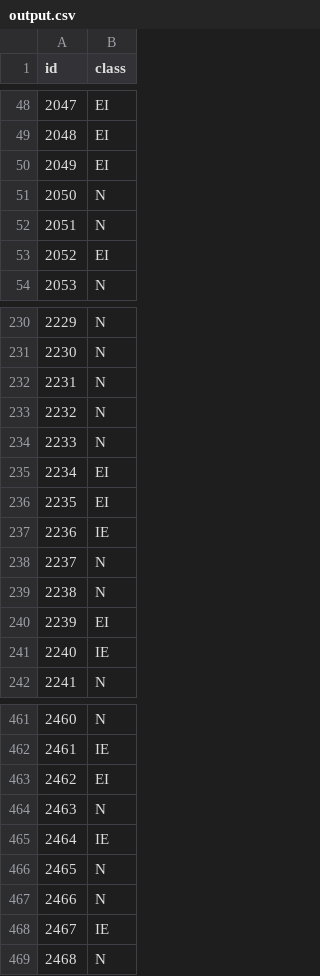
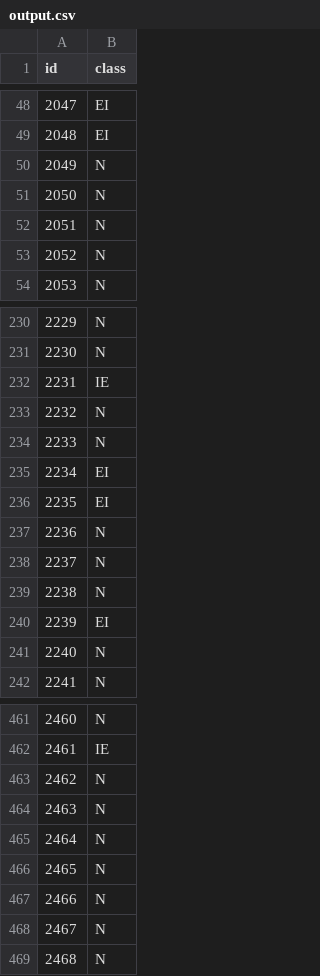
Before and after one commit to Caroisawesome/Decision-Trees, a CSV file: output.csv, drawn as a sheet; only a part is shown, gaps mark what is left out; the diff covers the shown part only.

```diff
--- a/output.csv
+++ b/output.csv
@@ -49,6 +49,6 @@ id,class
 2048,EI
-2049,EI
+2049,N
 2050,N
 2051,N
-2052,EI
+2052,N
 2053,N
@@ -231,3 +231,3 @@ id,class
 2230,N
-2231,N
+2231,IE
 2232,N
@@ -236,3 +236,3 @@ id,class
 2235,EI
-2236,IE
+2236,N
 2237,N
@@ -240,3 +240,3 @@ id,class
 2239,EI
-2240,IE
+2240,N
 2241,N
@@ -462,8 +462,8 @@ id,class
 2461,IE
-2462,EI
+2462,N
 2463,N
-2464,IE
+2464,N
 2465,N
 2466,N
-2467,IE
+2467,N
 2468,N
```
Also changed, not shown: 77 edited cells elsewhere in this file, 2 other files.
